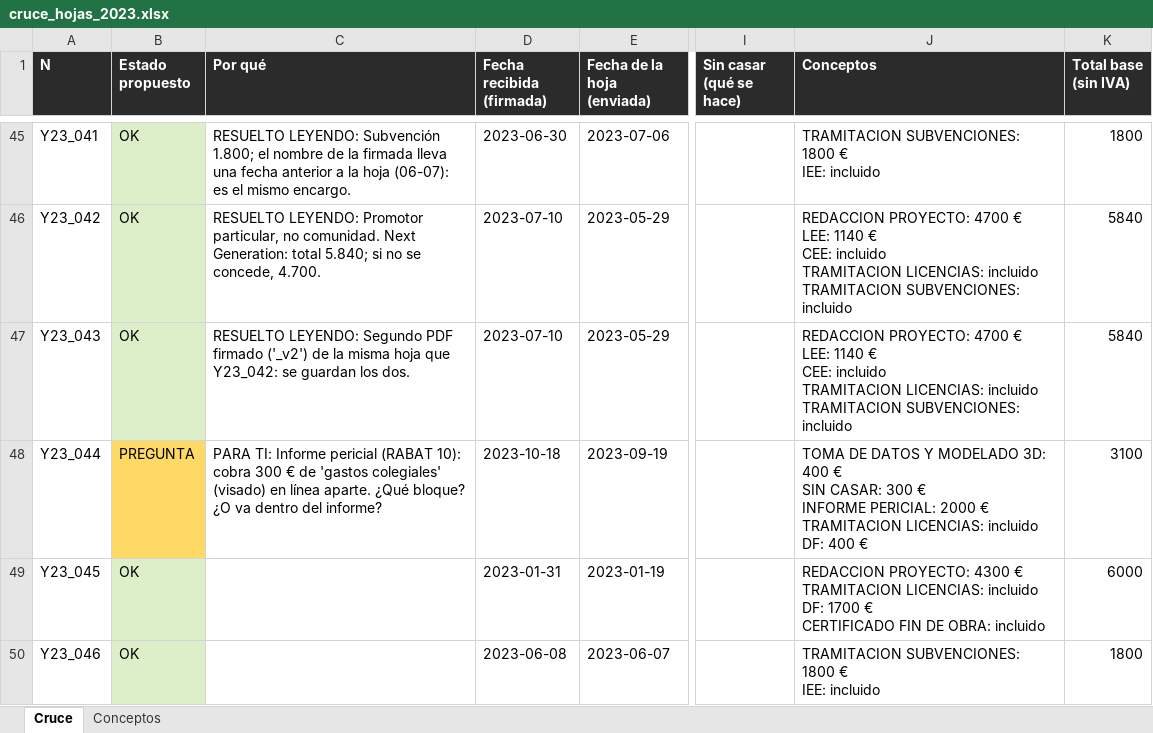
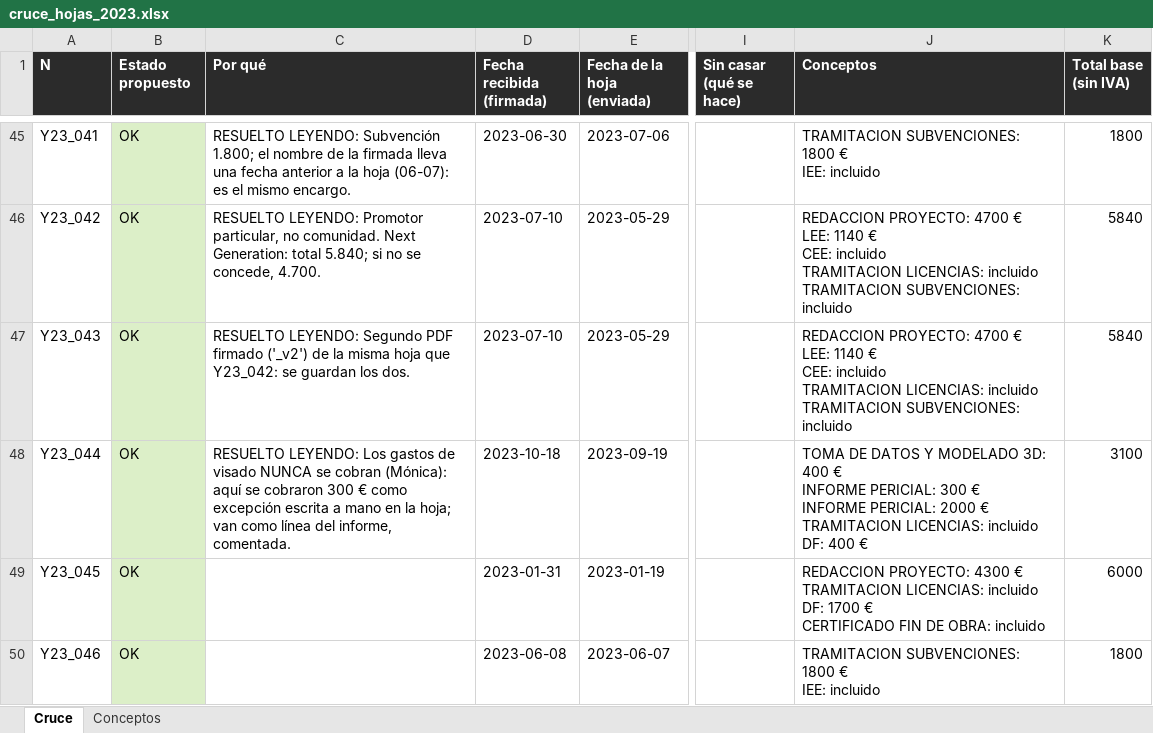
Before and after one commit to Accesalia/Accesalia, an Excel workbook: docs/cruce_hojas_2023.xlsx, sheet Cruce, drawn as a sheet; only a part is shown, gaps mark what is left out; values as stored, in another font and other column widths than the file's, no borders; ↵ is a line break in a cell; the diff names each change by its address in the sheet, - before the commit and + after, or states it on an @@ line.

```diff
--- a/docs/cruce_hojas_2023.xlsx (sheet Cruce)
+++ b/docs/cruce_hojas_2023.xlsx (sheet Cruce)
-B48 (Estado propuesto): PREGUNTA
+B48 (Estado propuesto): OK
-B48 fill: #FFD966
+B48 fill: #DCEFC8
-C48 (Por qué): PARA TI: Informe pericial (RABAT 10): cobra 300 € de 'gastos colegiales' (visado) en línea aparte. ¿Qué bloque? ¿O va dentro del informe?
+C48 (Por qué): RESUELTO LEYENDO: Los gastos de visado NUNCA se cobran (Mónica): aquí se cobraron 300 € como excepción escrita a mano en la hoja; van como línea del informe, comentada.
-J48 (Conceptos): …400 € ↵ SIN CASAR: 300 €…
+J48 (Conceptos): …400 € ↵ INFORME PERICIAL: 300 €…
```
Also changed, not shown: sheet Conceptos, docs/cruce_hojas_2024.xlsx, docs/cruce_hojas_tanda1.xlsx, 52 other files.
